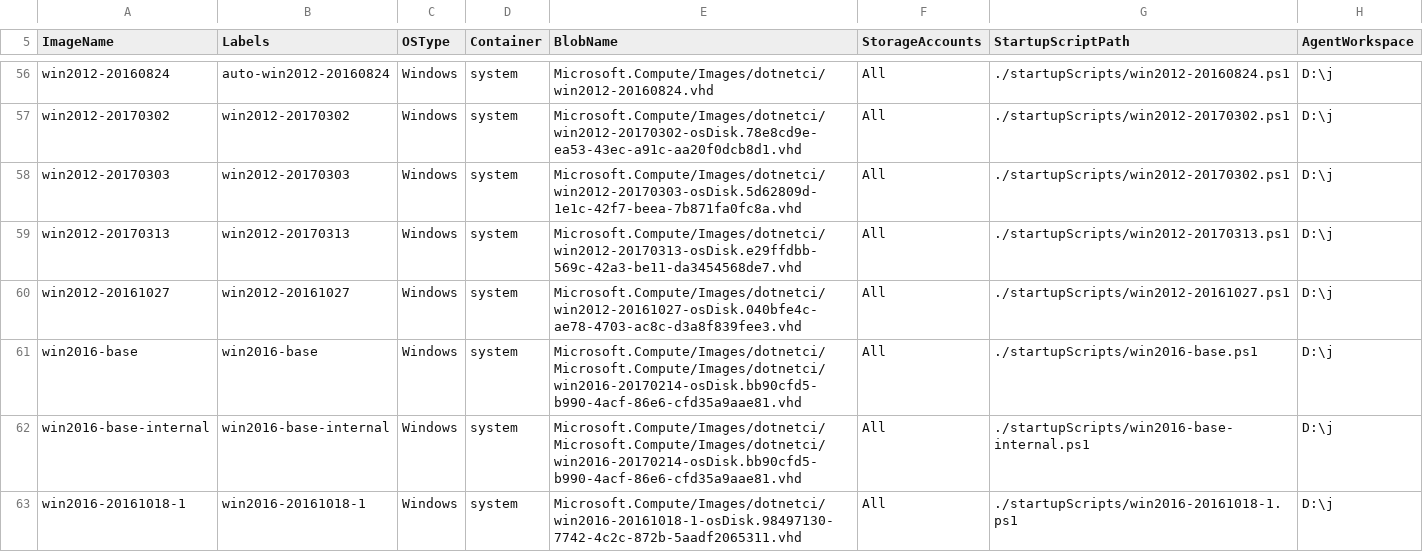
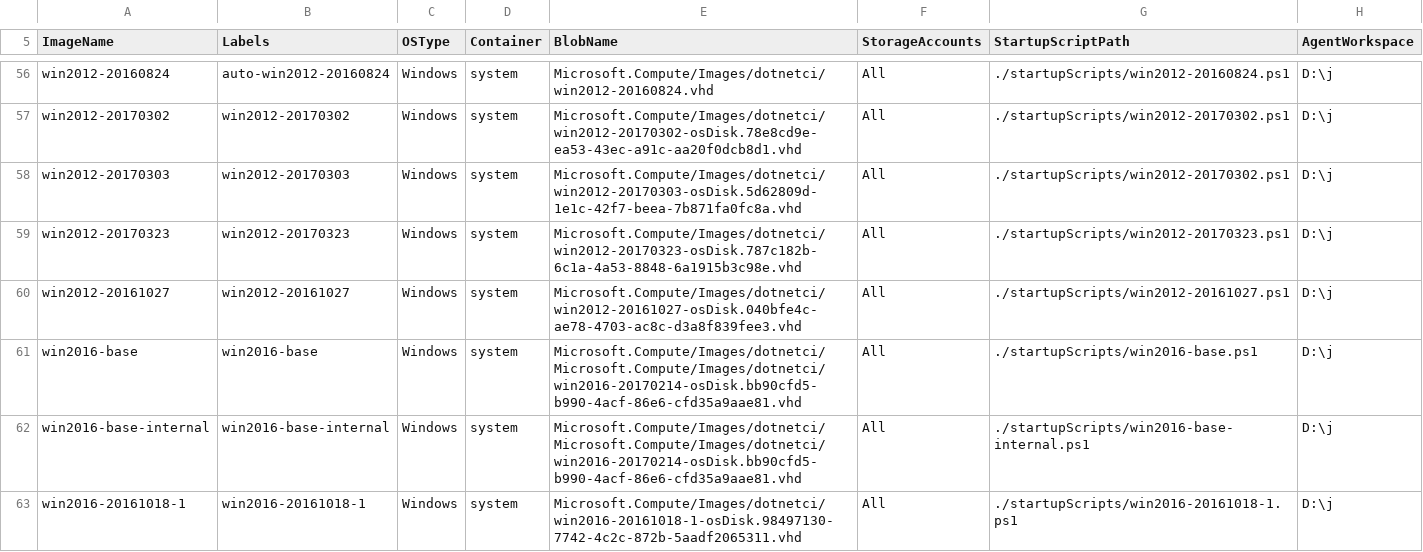
Before and after one commit to rchande/dotnet-ci, a CSV file: management/nodes/Images.csv, drawn as a sheet; only a part is shown, gaps mark what is left out.

```diff
--- a/management/nodes/Images.csv
+++ b/management/nodes/Images.csv
@@ -58,3 +58,3 @@ win2012-20170302,win2012-20170302,Windows,system,Microsoft.Compute/Images/dotnet
 win2012-20170303,win2012-20170303,Windows,system,Microsoft.Compute/Images/dotnetci/win2012-20170303-osDisk.5d62809d-1e1c-42f7-beea-7b871fa0fc8a.vhd,All,./startupScripts/win2012-20170302.ps1,D:\j
-win2012-20170313,win2012-20170313,Windows,system,Microsoft.Compute/Images/dotnetci/win2012-20170313-osDisk.e29ffdbb-569c-42a3-be11-da3454568de7.vhd,All,./startupScripts/win2012-20170313.ps1,D:\j
+win2012-20170323,win2012-20170323,Windows,system,Microsoft.Compute/Images/dotnetci/win2012-20170323-osDisk.787c182b-6c1a-4a53-8848-6a1915b3c98e.vhd,All,./startupScripts/win2012-20170323.ps1,D:\j
 win2012-20161027,win2012-20161027,Windows,system,Microsoft.Compute/Images/dotnetci/win2012-20161027-osDisk.040bfe4c-ae78-4703-ac8c-d3a8f839fee3.vhd,All,./startupScripts/win2012-20161027.ps1,D:\j
```
Also changed, not shown: 6 other files.
